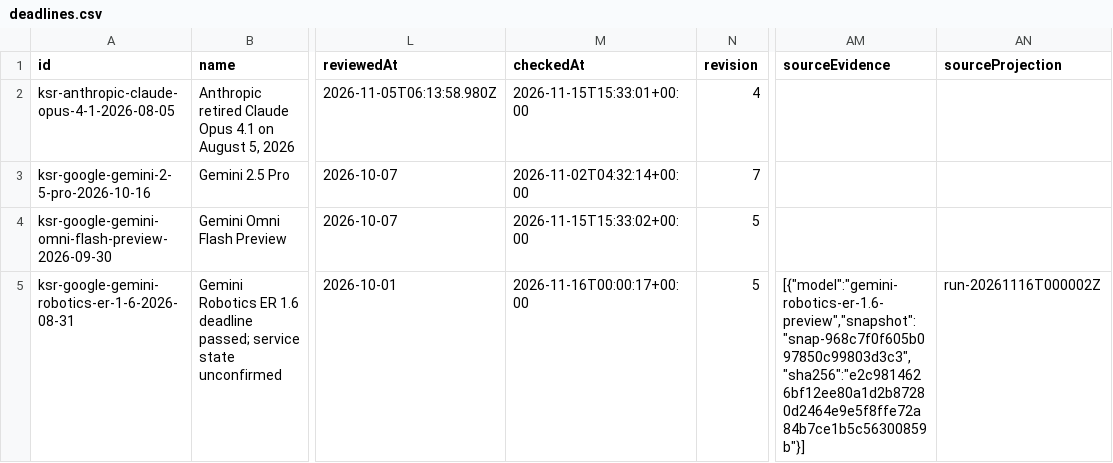
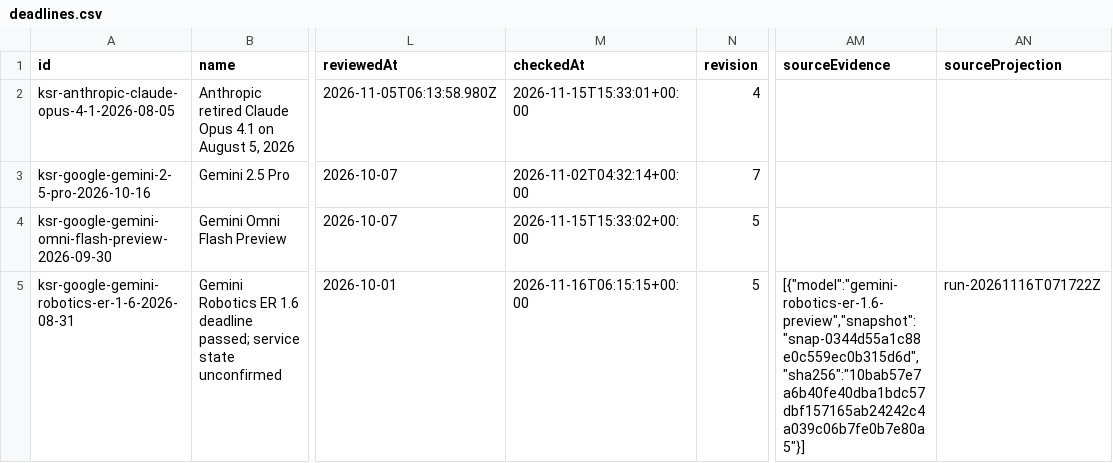
Before and after one commit to kingy-ai/open-data, a CSV file: datasets/kingy-ai-shutdowns-and-deadlines/deadlines.csv, drawn as a sheet; only a part is shown, gaps mark what is left out; the diff covers the shown part only; the diff names each change by its address in the sheet, - before the commit and + after, or states it on an @@ line.

```diff
--- a/datasets/kingy-ai-shutdowns-and-deadlines/deadlines.csv
+++ b/datasets/kingy-ai-shutdowns-and-deadlines/deadlines.csv
-M5 (checkedAt): 2026-11-16T00:00:17+00:00
+M5 (checkedAt): 2026-11-16T06:15:15+00:00
-AM5 (sourceEvidence): [{"model":"gemini-robotics-er-1.6-preview","snapshot":"snap-968c7f0f605b097850c99803d3c3","sha256":"e2c9814626bf12ee80a1d2b87280d2464e9e5f8ffe72a84b7ce1b5c56300859b"}]
+AM5 (sourceEvidence): [{"model":"gemini-robotics-er-1.6-preview","snapshot":"snap-0344d55a1c88e0c559ec0b315d6d","sha256":"10bab57e7a6b40fe40dba1bdc57dbf157165ab24242c4a039c06b7fe0b7e80a5"}]
-AN5 (sourceProjection): run-20261116T000002Z
+AN5 (sourceProjection): run-20261116T071722Z
```
Also changed, not shown: 3 edited cells elsewhere in this file, 4 other files.
